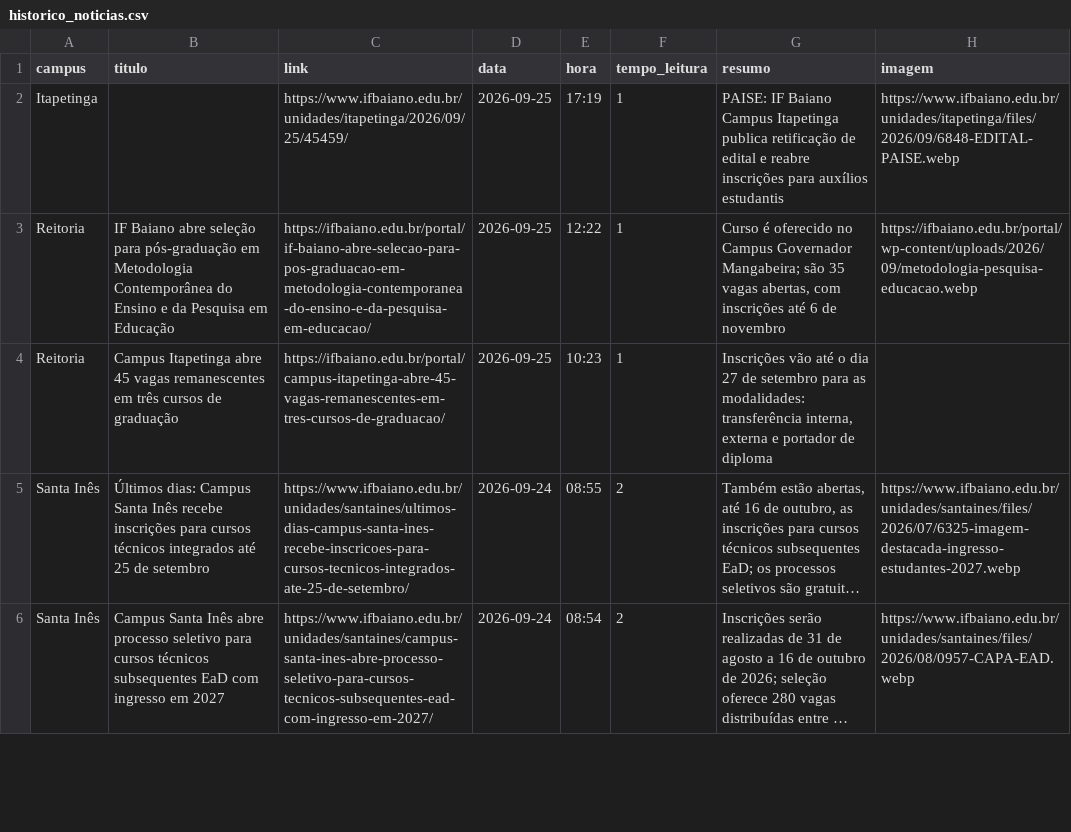
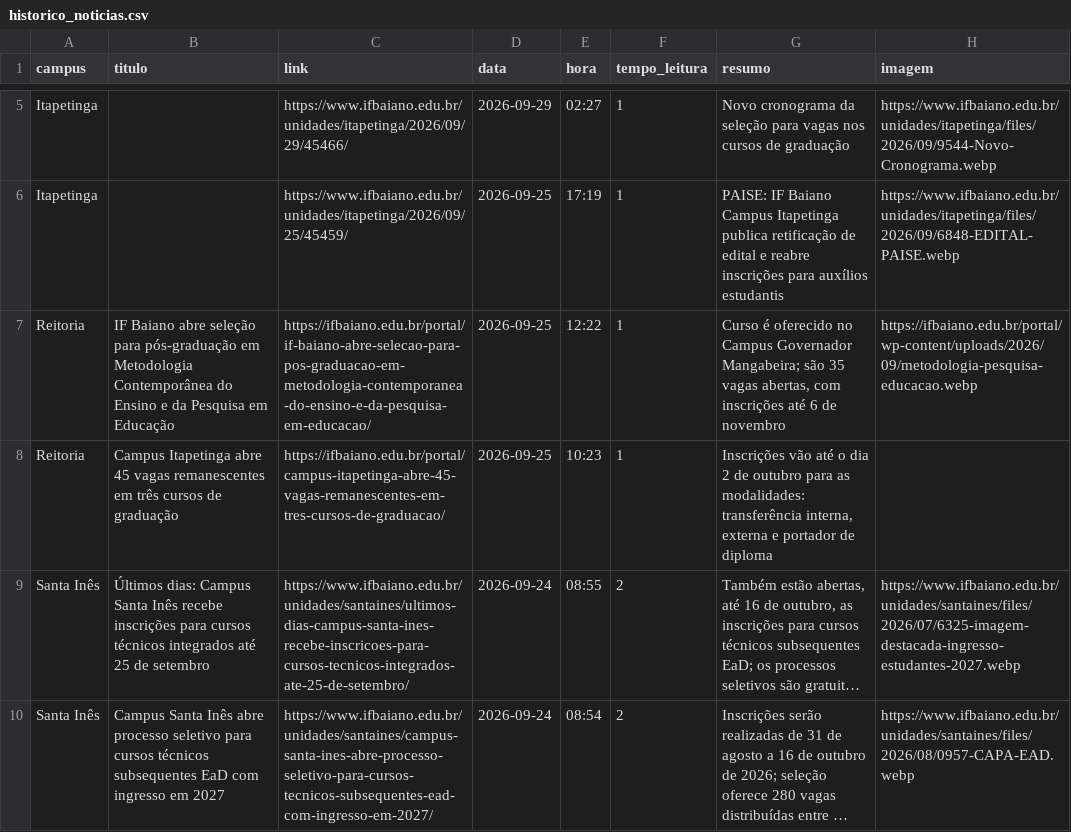
Before and after one commit to ascomifbaiano/jornal-bembaiano, a CSV file: data/historico_noticias.csv, drawn as a sheet; only a part is shown, gaps mark what is left out; long unchanged cells end in …; addresses are those after the commit; the diff covers the shown part only; the diff names each change by its address in the sheet, - before the commit and + after, or states it on an @@ line.

```diff
--- a/data/historico_noticias.csv
+++ b/data/historico_noticias.csv
+row 5: Itapetinga |  | https://www.ifbaiano.edu.br/unidades/itapetinga/2026/09/29/45466/ | 2026-09-29 | 02:27 | 1 | Novo cronograma da seleção para vagas nos cursos de graduação | https://www.ifbaiano.edu.br/unidades/itapetinga/files/2026/09/9544-Novo-Cronograma.webp
-G8 (resumo): …o dia 27 de setembro para as…
+G8 (resumo): …o dia 2 de outubro para as…
```
Also changed, not shown: 3 added rows and 3 removed rows elsewhere in this file.
